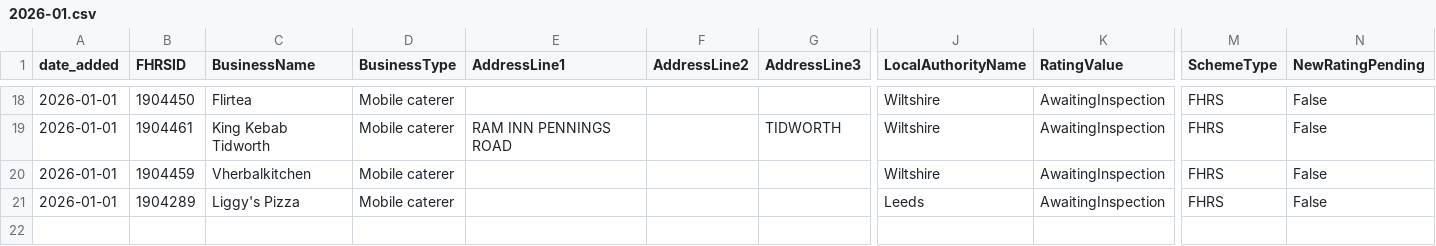
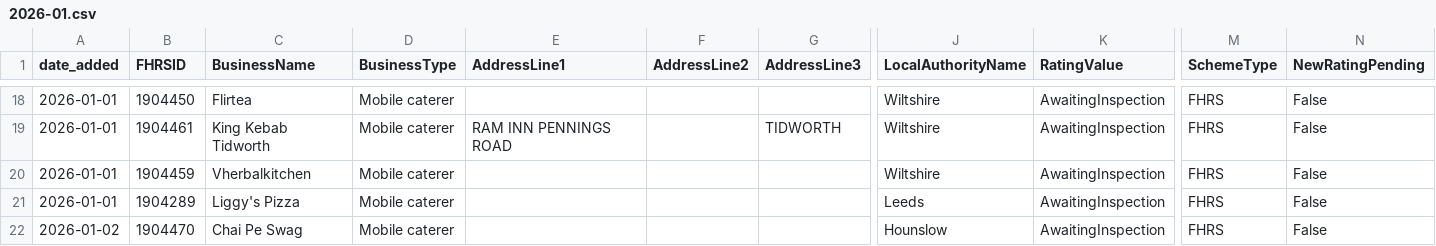
Before and after one commit to AP-Dev-Tools/independent-food-business-pulse, a CSV file: data/cumulative/MOBILE/2026-01.csv, drawn as a sheet; only a part is shown, gaps mark what is left out; rows hold the shown columns only; the diff names each change by its address in the sheet, - before the commit and + after, or states it on an @@ line.

```diff
--- a/data/cumulative/MOBILE/2026-01.csv
+++ b/data/cumulative/MOBILE/2026-01.csv
+row 22: 2026-01-02 | 1904470 | Chai Pe Swag | Mobile caterer |  |  |  | Hounslow | AwaitingInspection | FHRS | False
```
Also changed, not shown: 9 other files.
